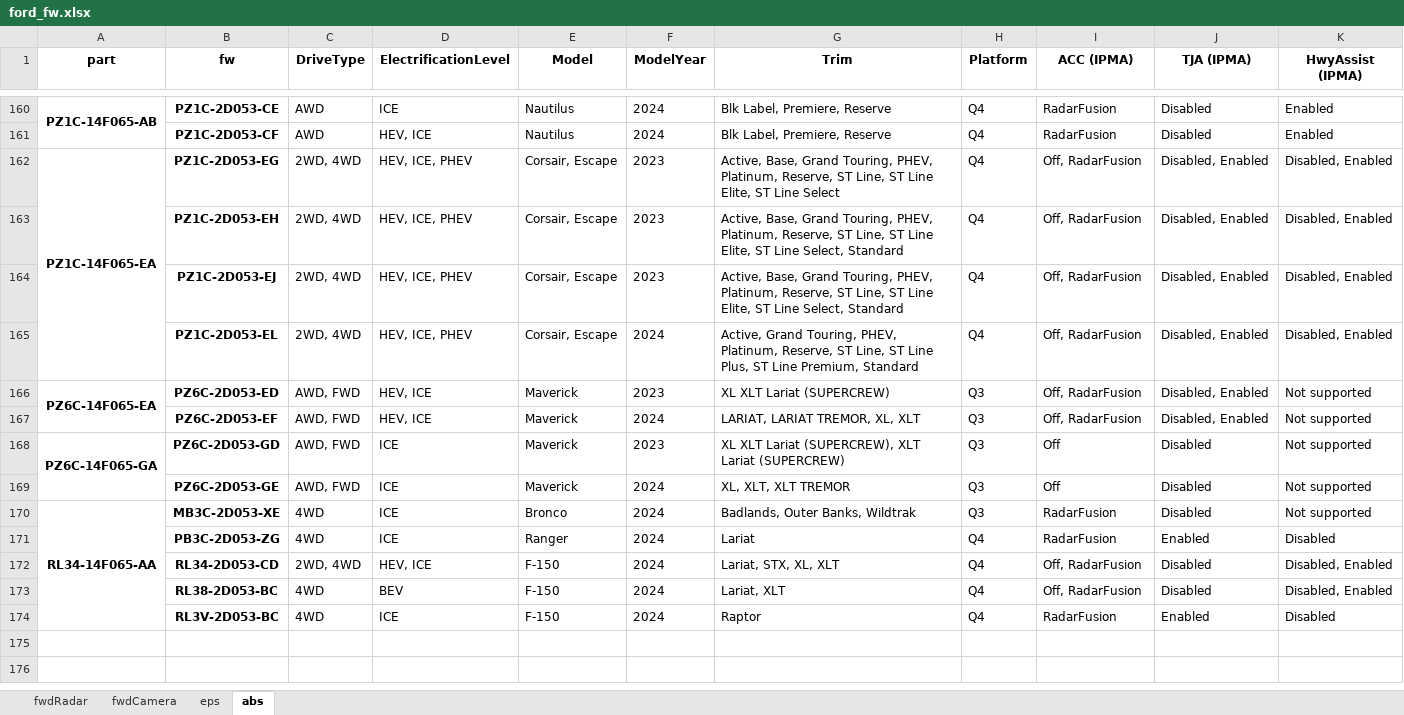
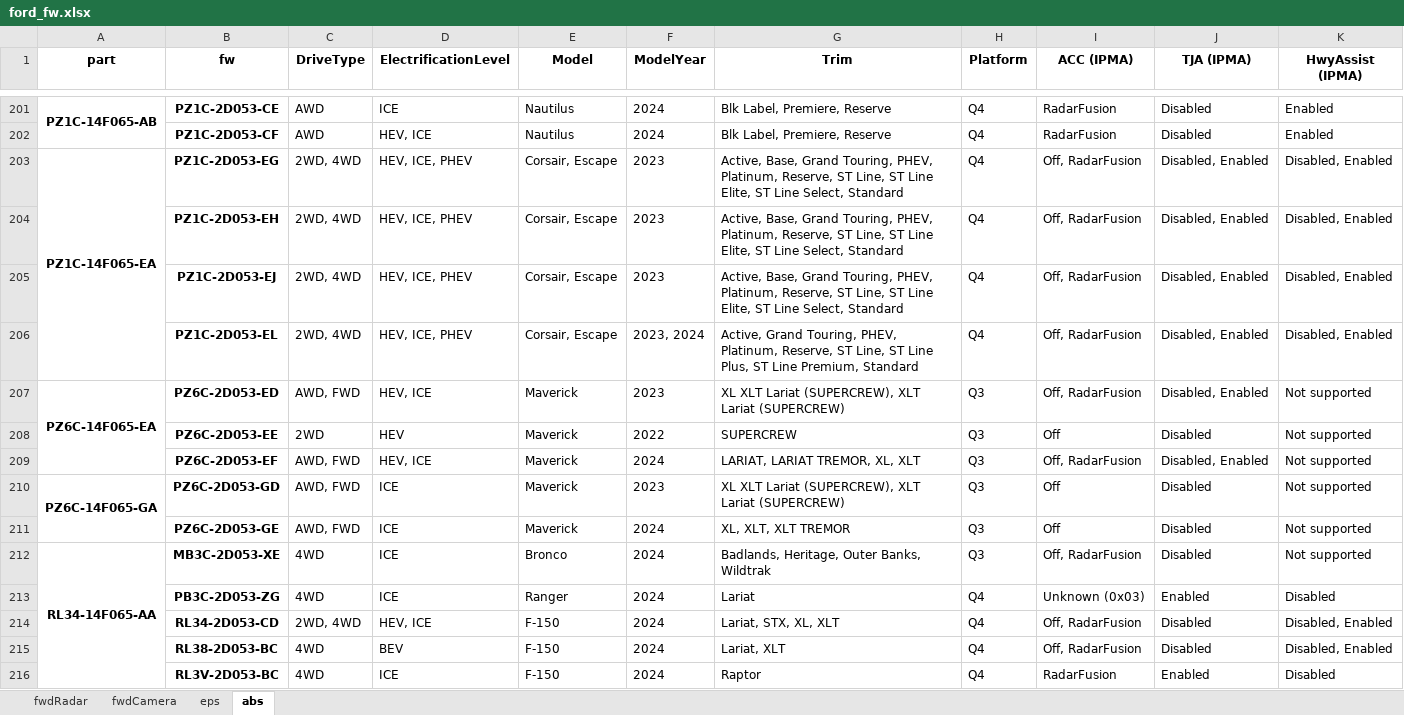
Before and after one commit to incognitojam/op-notebooks, an Excel workbook: projects/ford_fw.xlsx, sheet abs, drawn as a sheet; only a part is shown, gaps mark what is left out; values as stored, in another font and other column widths than the file's, no borders; addresses are those after the commit; the diff covers the shown part only; the diff names each change by its address in the sheet, - before the commit and + after, or states it on an @@ line.

```diff
--- a/projects/ford_fw.xlsx (sheet abs)
+++ b/projects/ford_fw.xlsx (sheet abs)
-G203 (Trim): …ST Line Select
+G203 (Trim): …ST Line Select, Standard
-F206 (ModelYear): 2024
+F206 (ModelYear): 2023, 2024
-G207 (Trim): XL XLT Lariat (SUPERCREW)
+G207 (Trim): XL XLT Lariat (SUPERCREW), XLT Lariat (SUPERCREW)
+row 208:  | PZ6C-2D053-EE | 2WD | HEV | Maverick | 2022 | SUPERCREW | Q3 | Off | Disabled | Not supported
-G212 (Trim): Badlands, Outer Banks, Wildtrak
+G212 (Trim): Badlands, Heritage, Outer Banks, Wildtrak
-I212 (ACC (IPMA)): RadarFusion
+I212 (ACC (IPMA)): Off, RadarFusion
-I213 (ACC (IPMA)): RadarFusion
+I213 (ACC (IPMA)): Unknown (0x03)
```
Also changed, not shown: 41 added rows, 245 edited cells and merged cells elsewhere in this sheet, sheet fwdCamera, sheet eps, sheet fwdRadar, 1 other file.
